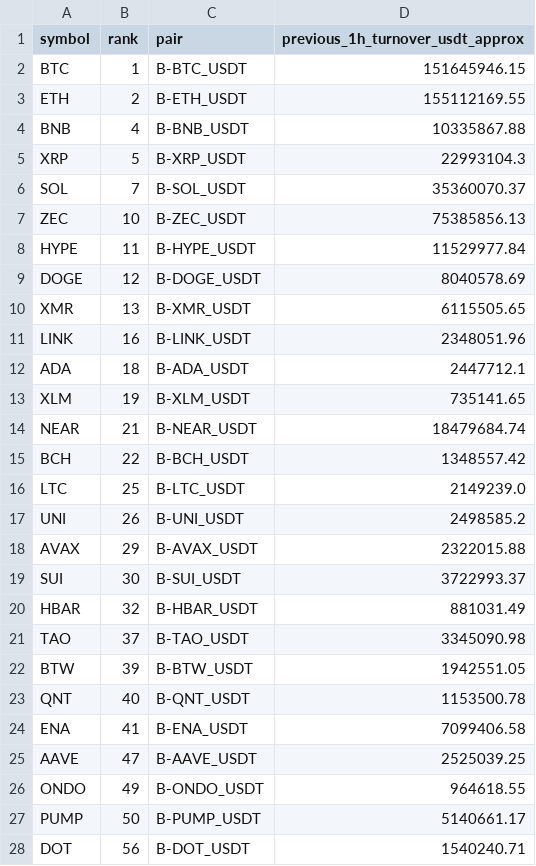
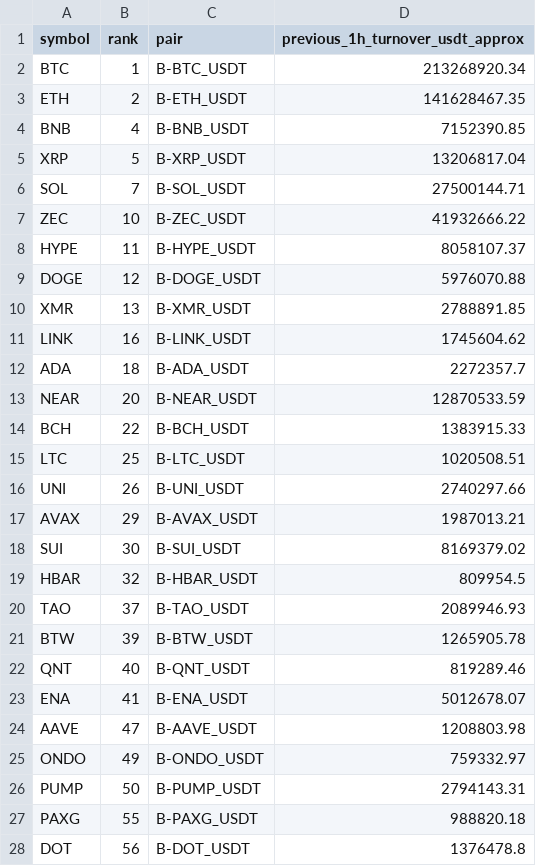
Before and after one commit to jharajesh1210/Guruji, a CSV file: TOP100_CRIPTO_AMC_POC_universe.csv, drawn as a sheet; only a part is shown; the diff covers the shown part only.

```diff
--- a/TOP100_CRIPTO_AMC_POC_universe.csv
+++ b/TOP100_CRIPTO_AMC_POC_universe.csv
@@ -1,28 +1,28 @@
 symbol,rank,pair,previous_1h_turnover_usdt_approx
-BTC,1,B-BTC_USDT,151645946.15
-ETH,2,B-ETH_USDT,155112169.55
-BNB,4,B-BNB_USDT,10335867.88
-XRP,5,B-XRP_USDT,22993104.3
-SOL,7,B-SOL_USDT,35360070.37
-ZEC,10,B-ZEC_USDT,75385856.13
-HYPE,11,B-HYPE_USDT,11529977.84
-DOGE,12,B-DOGE_USDT,8040578.69
-XMR,13,B-XMR_USDT,6115505.65
-LINK,16,B-LINK_USDT,2348051.96
-ADA,18,B-ADA_USDT,2447712.1
-XLM,19,B-XLM_USDT,735141.65
-NEAR,21,B-NEAR_USDT,18479684.74
-BCH,22,B-BCH_USDT,1348557.42
-LTC,25,B-LTC_USDT,2149239.0
-UNI,26,B-UNI_USDT,2498585.2
-AVAX,29,B-AVAX_USDT,2322015.88
-SUI,30,B-SUI_USDT,3722993.37
-HBAR,32,B-HBAR_USDT,881031.49
-TAO,37,B-TAO_USDT,3345090.98
-BTW,39,B-BTW_USDT,1942551.05
-QNT,40,B-QNT_USDT,1153500.78
-ENA,41,B-ENA_USDT,7099406.58
-AAVE,47,B-AAVE_USDT,2525039.25
-ONDO,49,B-ONDO_USDT,964618.55
-PUMP,50,B-PUMP_USDT,5140661.17
-DOT,56,B-DOT_USDT,1540240.71
+BTC,1,B-BTC_USDT,213268920.34
+ETH,2,B-ETH_USDT,141628467.35
+BNB,4,B-BNB_USDT,7152390.85
+XRP,5,B-XRP_USDT,13206817.04
+SOL,7,B-SOL_USDT,27500144.71
+ZEC,10,B-ZEC_USDT,41932666.22
+HYPE,11,B-HYPE_USDT,8058107.37
+DOGE,12,B-DOGE_USDT,5976070.88
+XMR,13,B-XMR_USDT,2788891.85
+LINK,16,B-LINK_USDT,1745604.62
+ADA,18,B-ADA_USDT,2272357.7
+NEAR,20,B-NEAR_USDT,12870533.59
+BCH,22,B-BCH_USDT,1383915.33
+LTC,25,B-LTC_USDT,1020508.51
+UNI,26,B-UNI_USDT,2740297.66
+AVAX,29,B-AVAX_USDT,1987013.21
+SUI,30,B-SUI_USDT,8169379.02
+HBAR,32,B-HBAR_USDT,809954.5
+TAO,37,B-TAO_USDT,2089946.93
+BTW,39,B-BTW_USDT,1265905.78
+QNT,40,B-QNT_USDT,819289.46
+ENA,41,B-ENA_USDT,5012678.07
+AAVE,47,B-AAVE_USDT,1208803.98
+ONDO,49,B-ONDO_USDT,759332.97
+PUMP,50,B-PUMP_USDT,2794143.31
+PAXG,55,B-PAXG_USDT,988820.18
+DOT,56,B-DOT_USDT,1376478.8
```
Also changed, not shown: 4 removed rows and 11 edited cells elsewhere in this file, 1 other file.
